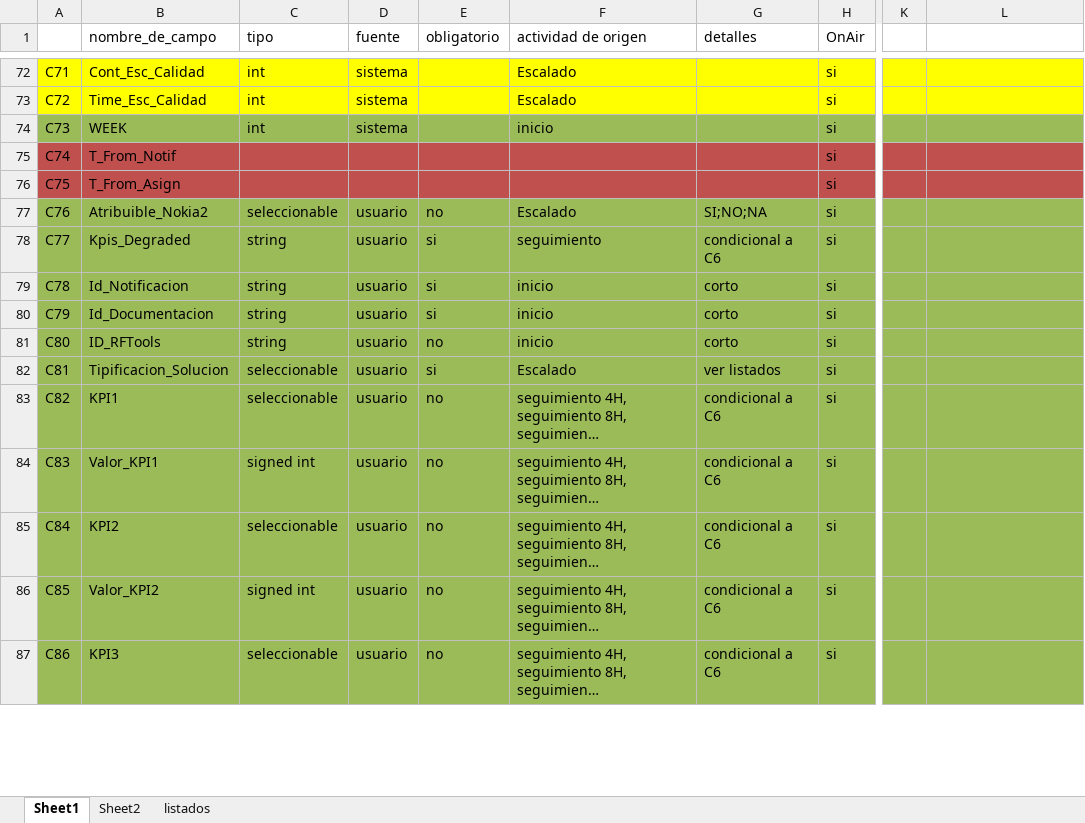
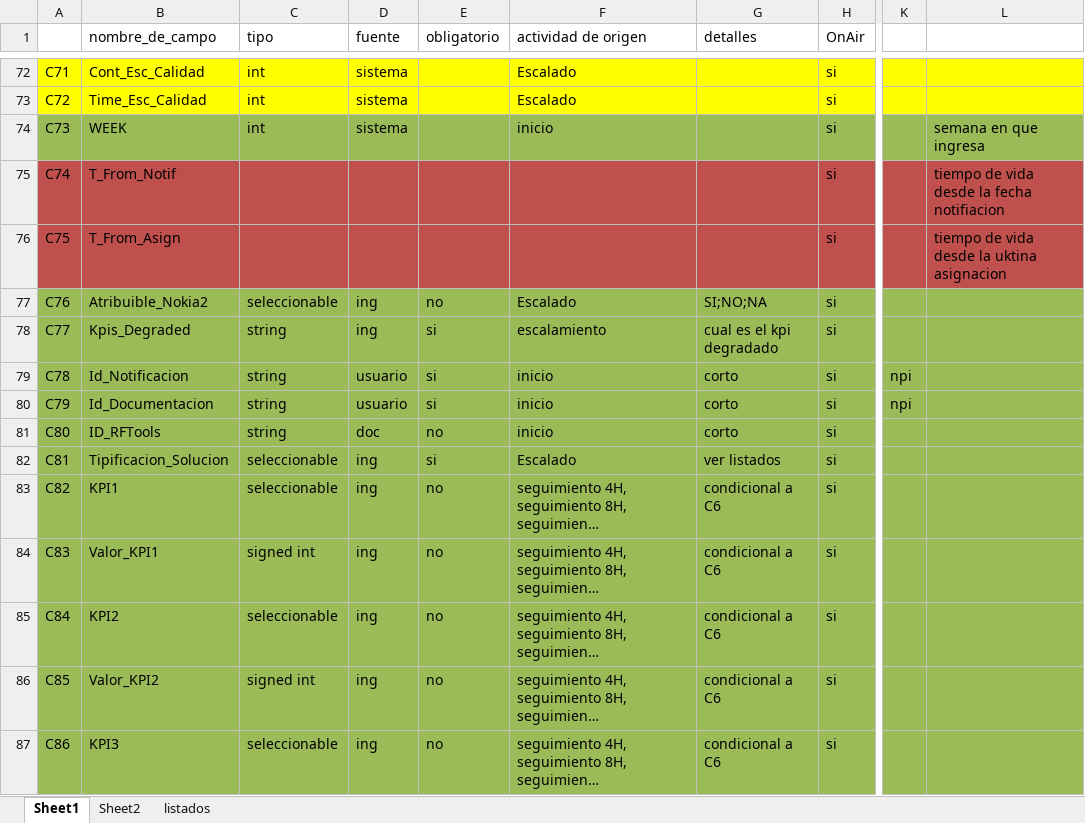
Before and after one commit to pabloestebanZTE/zolid_on_air, an Excel workbook: data base/onAirCampos.xlsx, sheet Sheet1, drawn as a sheet; only a part is shown, gaps mark what is left out; long unchanged cells end in …; values as stored, in another font and other column widths than the file's, no borders; the diff covers the shown part only; the diff names each change by its address in the sheet, - before the commit and + after, or states it on an @@ line.

```diff
--- a/data base/onAirCampos.xlsx (sheet Sheet1)
+++ b/data base/onAirCampos.xlsx (sheet Sheet1)
-L74: (empty)
+L74: semana en que ingresa
-L75: (empty)
+L75: tiempo de vida desde la fecha notifiacion
-L76: (empty)
+L76: tiempo de vida desde la uktina asignacion
-D77:D78 (fuente): usuario
+D77:D78 (fuente): ing
-F78 (actividad de origen): seguimiento
+F78 (actividad de origen): escalamiento
-G78 (detalles): condicional a C6
+G78 (detalles): cual es el kpi degradado
-K79:K80: (empty)
+K79:K80: npi
-D81 (fuente): usuario
+D81 (fuente): doc
-D82:D87 (fuente): usuario
+D82:D87 (fuente): ing
```
Also changed, not shown: 86 edited cells elsewhere in this sheet, data base/ON AIR 26-10-2017 839.xlsx, 5 other files.
